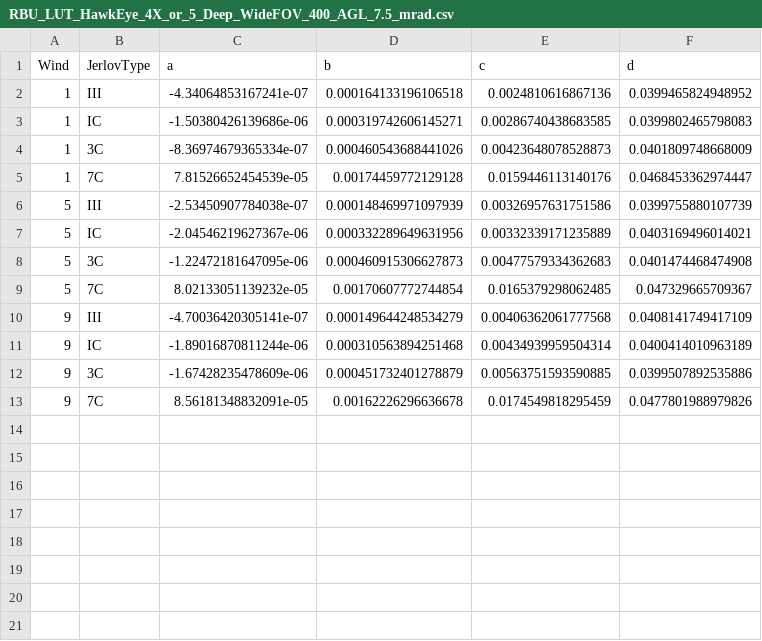
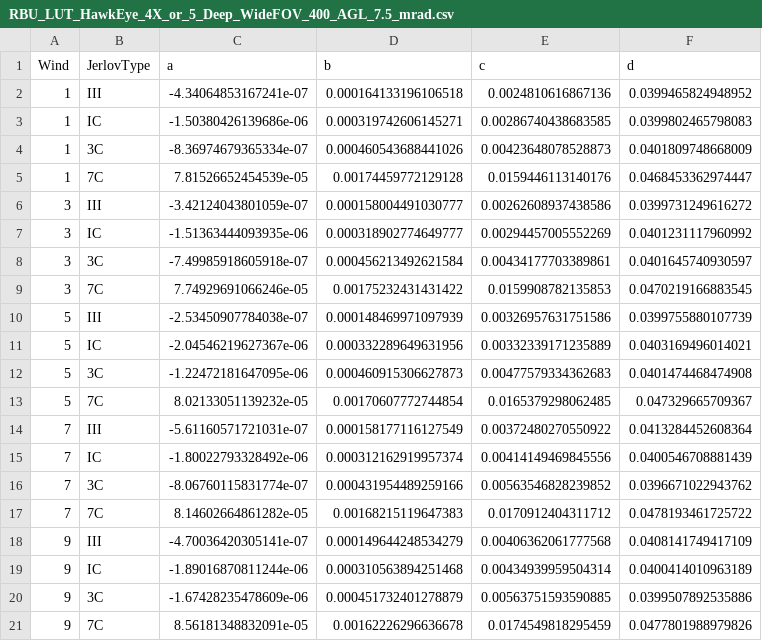
Before and after one commit to cBLUE-dev-team/cBLUE.github.io, a CSV file: lookup_tables/Leica/HawkEye_4X_or_5_400m/Deep_Wide/RBU_LUT_HawkEye_4X_or_5_Deep_WideFOV_400_AGL_7.5_mrad.csv, drawn as a sheet; the diff names each change by its address in the sheet, - before the commit and + after, or states it on an @@ line.

```diff
--- a/lookup_tables/Leica/HawkEye_4X_or_5_400m/Deep_Wide/RBU_LUT_HawkEye_4X_or_5_Deep_WideFOV_400_AGL_7.5_mrad.csv
+++ b/lookup_tables/Leica/HawkEye_4X_or_5_400m/Deep_Wide/RBU_LUT_HawkEye_4X_or_5_Deep_WideFOV_400_AGL_7.5_mrad.csv
+row 6: 3 | III | -3.42124043801059e-07 | 0.000158004491030777 | 0.00262608937438586 | 0.0399731249616272
+row 7: 3 | IC | -1.51363444093935e-06 | 0.000318902774649777 | 0.00294457005552269 | 0.0401231117960992
+row 8: 3 | 3C | -7.49985918605918e-07 | 0.000456213492621584 | 0.00434177703389861 | 0.0401645740930597
+row 9: 3 | 7C | 7.74929691066246e-05 | 0.00175232431431422 | 0.0159908782135853 | 0.0470219166883545
+row 14: 7 | III | -5.61160571721031e-07 | 0.000158177116127549 | 0.00372480270550922 | 0.0413284452608364
+row 15: 7 | IC | -1.80022793328492e-06 | 0.000312162919957374 | 0.00414149469845556 | 0.0400546708881439
+row 16: 7 | 3C | -8.06760115831774e-07 | 0.000431954489259166 | 0.00563546828239852 | 0.0396671022943762
+row 17: 7 | 7C | 8.14602664861282e-05 | 0.00168215119647383 | 0.0170912404311712 | 0.0478193461725722
```
Also changed, not shown: lookup_tables/Leica/Chiroptera_5_500m/RBU_LUT_Chiroptera_5_500_AGL_4.75_mrad.csv, lookup_tables/Leica/HawkEye_4X_or_5_500m/Deep_Wide/RBU_LUT_HawkEye_4X_or_5_Deep_WideFOV_500_AGL_7.5_mrad.csv, 51 other files.
